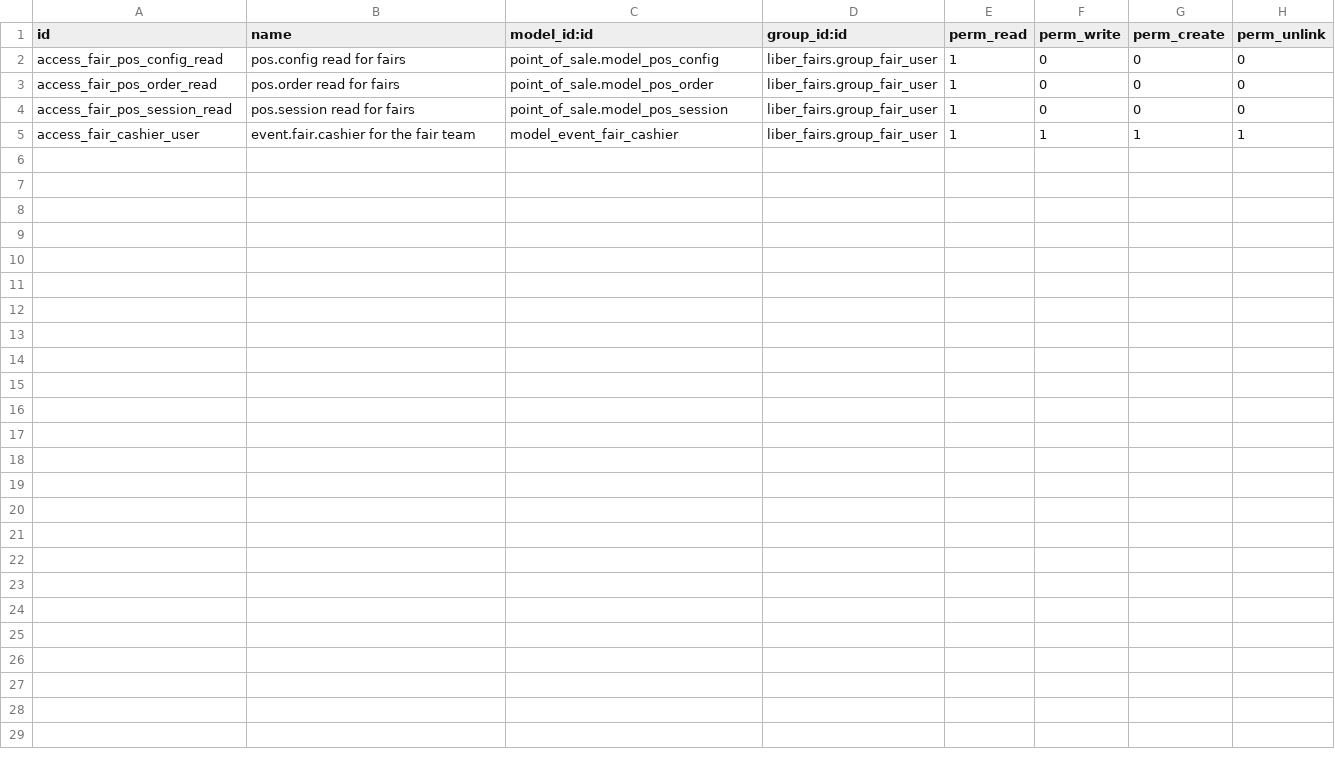
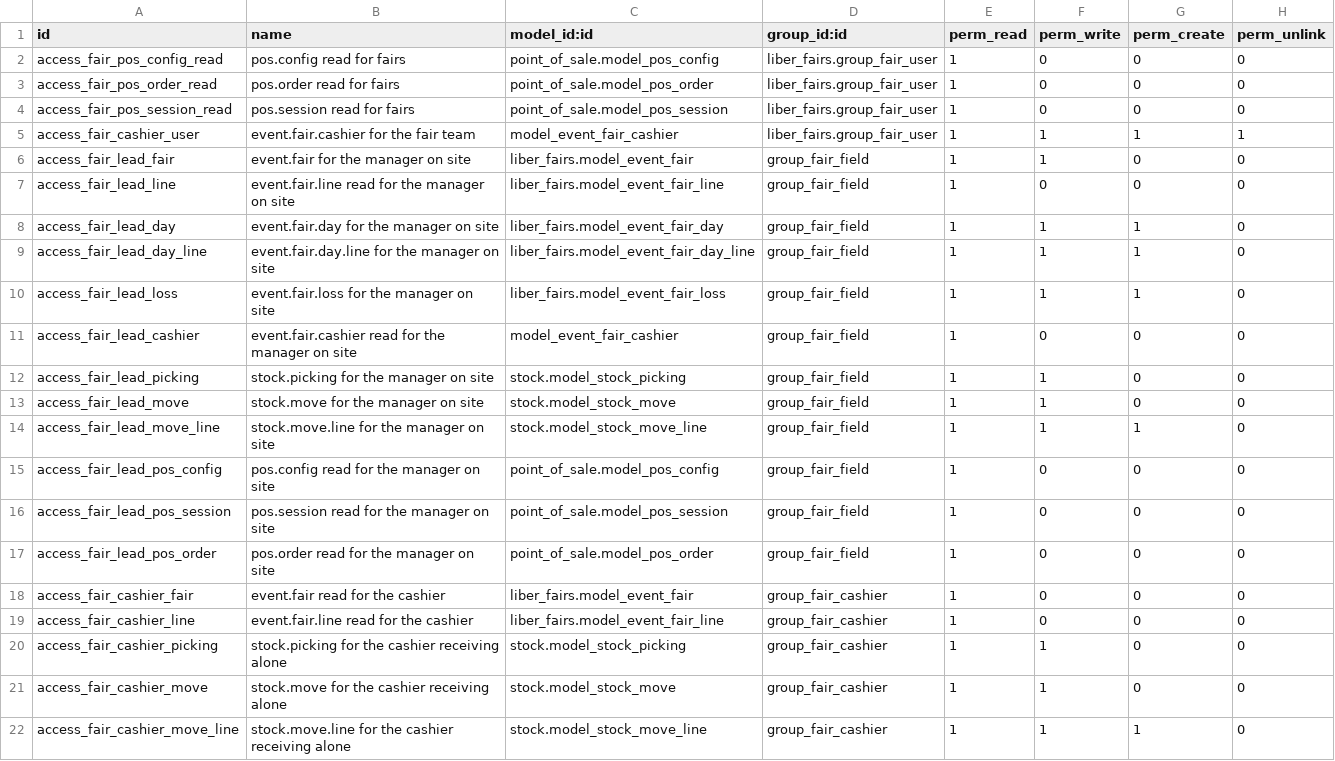
Before and after one commit to capela-liber/liber-erp, a CSV file: liber_fairs_pos/security/ir.model.access.csv, drawn as a sheet.

Commit message:
Sincroniza com o odoo-dev-edlab:19 (5b1b19b)
Publicado por scripts/publish_liber_erp.sh a partir de 5b1b19b
("O gerente de campo é circunstancial: ele opera o evento, não o planeja").

Módulos tocados: liber_site liber_fairs liber_fairs_pos

O odoo-dev-edlab é a fonte; este repositório é derivado. Edição feita
aqui é apagada na próxima publicação.

```diff
--- a/liber_fairs_pos/security/ir.model.access.csv
+++ b/liber_fairs_pos/security/ir.model.access.csv
@@ -5 +5,18 @@ access_fair_pos_session_read,pos.session read for fairs,point_of_sale.model_pos_
 access_fair_cashier_user,event.fair.cashier for the fair team,model_event_fair_cashier,liber_fairs.group_fair_user,1,1,1,1
+access_fair_lead_fair,event.fair for the manager on site,liber_fairs.model_event_fair,group_fair_field,1,1,0,0
+access_fair_lead_line,event.fair.line read for the manager on site,liber_fairs.model_event_fair_line,group_fair_field,1,0,0,0
+access_fair_lead_day,event.fair.day for the manager on site,liber_fairs.model_event_fair_day,group_fair_field,1,1,1,0
+access_fair_lead_day_line,event.fair.day.line for the manager on site,liber_fairs.model_event_fair_day_line,group_fair_field,1,1,1,0
+access_fair_lead_loss,event.fair.loss for the manager on site,liber_fairs.model_event_fair_loss,group_fair_field,1,1,1,0
+access_fair_lead_cashier,event.fair.cashier read for the manager on site,model_event_fair_cashier,group_fair_field,1,0,0,0
+access_fair_lead_picking,stock.picking for the manager on site,stock.model_stock_picking,group_fair_field,1,1,0,0
+access_fair_lead_move,stock.move for the manager on site,stock.model_stock_move,group_fair_field,1,1,0,0
+access_fair_lead_move_line,stock.move.line for the manager on site,stock.model_stock_move_line,group_fair_field,1,1,1,0
+access_fair_lead_pos_config,pos.config read for the manager on site,point_of_sale.model_pos_config,group_fair_field,1,0,0,0
+access_fair_lead_pos_session,pos.session read for the manager on site,point_of_sale.model_pos_session,group_fair_field,1,0,0,0
+access_fair_lead_pos_order,pos.order read for the manager on site,point_of_sale.model_pos_order,group_fair_field,1,0,0,0
+access_fair_cashier_fair,event.fair read for the cashier,liber_fairs.model_event_fair,group_fair_cashier,1,0,0,0
+access_fair_cashier_line,event.fair.line read for the cashier,liber_fairs.model_event_fair_line,group_fair_cashier,1,0,0,0
+access_fair_cashier_picking,stock.picking for the cashier receiving alone,stock.model_stock_picking,group_fair_cashier,1,1,0,0
+access_fair_cashier_move,stock.move for the cashier receiving alone,stock.model_stock_move,group_fair_cashier,1,1,0,0
+access_fair_cashier_move_line,stock.move.line for the cashier receiving alone,stock.model_stock_move_line,group_fair_cashier,1,1,1,0
```
Also changed, not shown: 16 other files.
